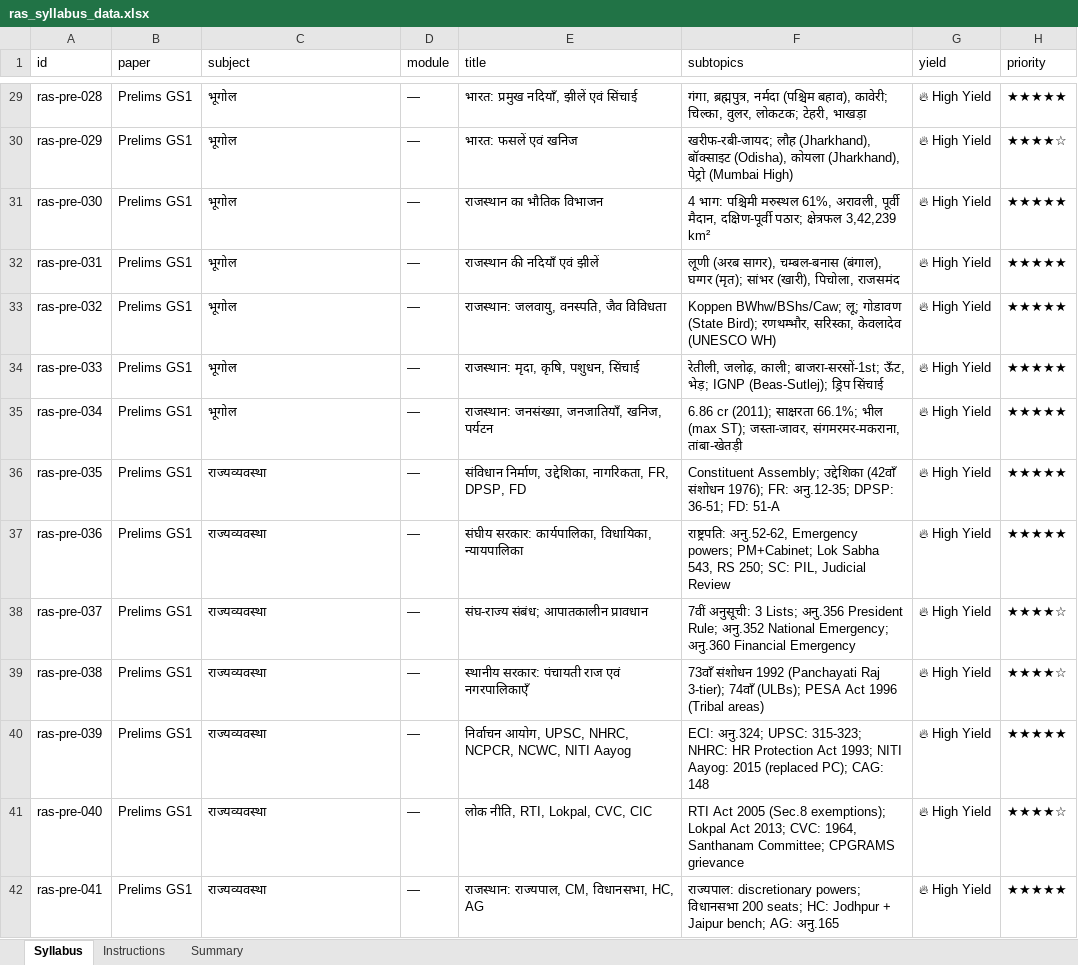
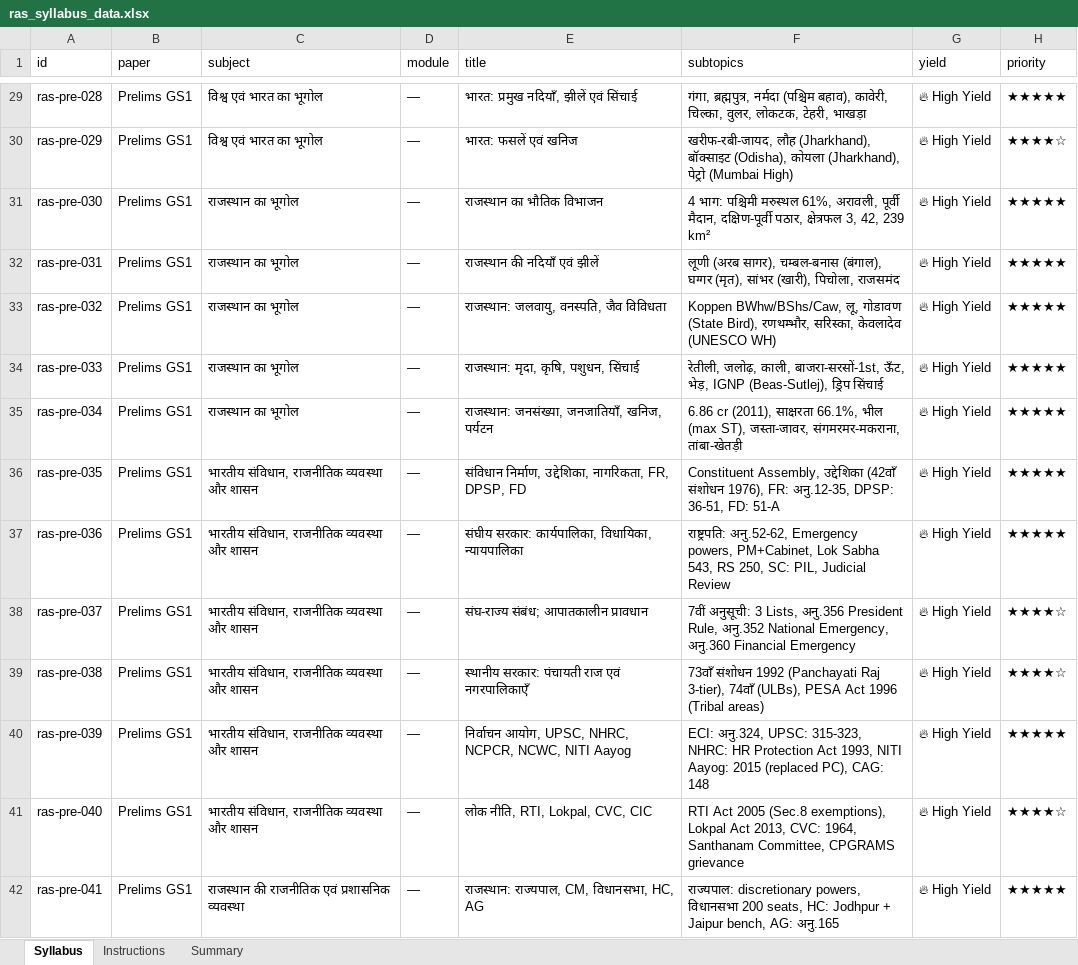
Before and after one commit to RONESIRVI/UPSC-CSE-Master-Hub, an Excel workbook: Update_App_Data/ras_syllabus_data.xlsx, sheet Syllabus, drawn as a sheet; only a part is shown, gaps mark what is left out; values as stored, in another font and other column widths than the file's, no borders; the diff covers the shown part only; the diff names each change by its address in the sheet, - before the commit and + after, or states it on an @@ line.

Commit message:
chore: Map legacy syllabus subjects to official RPSC subjects
- Mapped old generic subjects (like 'राजस्थान GK', 'विज्ञान', 'तर्कशक्ति') to the exact official RPSC Syllabus Subjects (e.g. 'राजस्थान का इतिहास, कला, संस्कृति, साहित्य, परम्परा एवं विरासत').
- Updated Firebase SYLLABUS_TOPICS collection to reflect this official mapping so that UI components like SyllabusTab and GapAnalysisTab render official subject names.

```diff
--- a/Update_App_Data/ras_syllabus_data.xlsx (sheet Syllabus)
+++ b/Update_App_Data/ras_syllabus_data.xlsx (sheet Syllabus)
-C29:C30 (subject): भूगोल
+C29:C30 (subject): विश्व एवं भारत का भूगोल
-F29 (subtopics): …(पश्चिम बहाव), कावेरी; चिल्का, वुलर, लोकटक; टेहरी, भाखड़ा
+F29 (subtopics): …(पश्चिम बहाव), कावेरी, चिल्का, वुलर, लोकटक, टेहरी, भाखड़ा
-F30 (subtopics): खरीफ-रबी-जायद; लौह (Jharkhand),…
+F30 (subtopics): खरीफ-रबी-जायद, लौह (Jharkhand),…
-C31:C35 (subject): भूगोल
+C31:C35 (subject): राजस्थान का भूगोल
-F31 (subtopics): …मैदान, दक्षिण-पूर्वी पठार; क्षेत्रफल 3,42,239 km²
+F31 (subtopics): …मैदान, दक्षिण-पूर्वी पठार, क्षेत्रफल 3, 42, 239 km²
-F32 (subtopics): …(बंगाल), घग्गर (मृत); सांभर (खारी),…
+F32 (subtopics): …(बंगाल), घग्गर (मृत), सांभर (खारी),…
-F33 (subtopics): Koppen BWhw/BShs/Caw; लू; गोडावण (State Bird); रणथम्भौर, सरिस्का,…
+F33 (subtopics): Koppen BWhw/BShs/Caw, लू, गोडावण (State Bird), रणथम्भौर, सरिस्का,…
-F34 (subtopics): रेतीली, जलोढ़, काली; बाजरा-सरसों-1st; ऊँट, भेड़; IGNP (Beas-Sutlej); ड्रिप सिंचाई
+F34 (subtopics): रेतीली, जलोढ़, काली, बाजरा-सरसों-1st, ऊँट, भेड़, IGNP (Beas-Sutlej), ड्रिप सिंचाई
-F35 (subtopics): 6.86 cr (2011); साक्षरता 66.1%; भील (max ST); जस्ता-जावर, संगमरमर-मकराना,…
+F35 (subtopics): 6.86 cr (2011), साक्षरता 66.1%, भील (max ST), जस्ता-जावर, संगमरमर-मकराना,…
-C36:C41 (subject): राज्यव्यवस्था
+C36:C41 (subject): भारतीय संविधान, राजनीतिक व्यवस्था और शासन
-F36 (subtopics): Constituent Assembly; उद्देशिका (42वाँ संशोधन 1976); FR: अनु.12-35; DPSP: 36-51; FD: 51-A
+F36 (subtopics): Constituent Assembly, उद्देशिका (42वाँ संशोधन 1976), FR: अनु.12-35, DPSP: 36-51, FD: 51-A
-F37 (subtopics): …अनु.52-62, Emergency powers; PM+Cabinet; Lok Sabha 543, RS 250; SC: PIL,…
+F37 (subtopics): …अनु.52-62, Emergency powers, PM+Cabinet, Lok Sabha 543, RS 250, SC: PIL,…
-F38 (subtopics): …अनुसूची: 3 Lists; अनु.356 President Rule; अनु.352 National Emergency; अनु.360 Financial…
+F38 (subtopics): …अनुसूची: 3 Lists, अनु.356 President Rule, अनु.352 National Emergency, अनु.360 Financial…
-F39 (subtopics): …(Panchayati Raj 3-tier); 74वाँ (ULBs); PESA Act…
+F39 (subtopics): …(Panchayati Raj 3-tier), 74वाँ (ULBs), PESA Act…
-F40 (subtopics): ECI: अनु.324; UPSC: 315-323; NHRC: HR Protection Act 1993; NITI Aayog: 2015 (replaced PC); CAG: 148
+F40 (subtopics): ECI: अनु.324, UPSC: 315-323, NHRC: HR Protection Act 1993, NITI Aayog: 2015 (replaced PC), CAG: 148
-F41 (subtopics): …2005 (Sec.8 exemptions); Lokpal Act 2013; CVC: 1964, Santhanam Committee; CPGRAMS grievance
+F41 (subtopics): …2005 (Sec.8 exemptions), Lokpal Act 2013, CVC: 1964, Santhanam Committee, CPGRAMS grievance
-C42 (subject): राज्यव्यवस्था
+C42 (subject): राजस्थान की राजनीतिक एवं प्रशासनिक व्यवस्था
-F42 (subtopics): राज्यपाल: discretionary powers; विधानसभा 200 seats; HC: Jodhpur + Jaipur bench; AG: अनु.165
+F42 (subtopics): राज्यपाल: discretionary powers, विधानसभा 200 seats, HC: Jodhpur + Jaipur bench, AG: अनु.165
```
Also changed, not shown: 211 edited cells elsewhere in this sheet, 4 other files.
